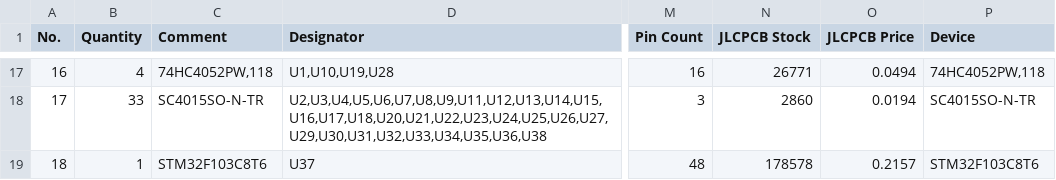
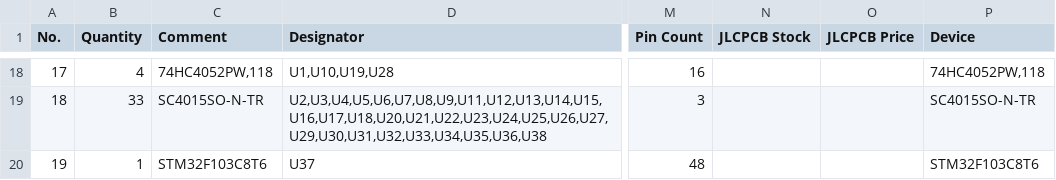
Before and after one commit to piwicode/bandoneo, a CSV file: design_review/export/BOM_WingLeft_WingLeft.csv, drawn as a sheet; only a part is shown, gaps mark what is left out; addresses are those after the commit; the diff covers the shown part only; the diff names each change by its address in the sheet, - before the commit and + after, or states it on an @@ line.

```diff
--- a/design_review/export/BOM_WingLeft_WingLeft.csv
+++ b/design_review/export/BOM_WingLeft_WingLeft.csv
@@ column A (No.) renumbered from row 9 down @@
-N18 (JLCPCB Stock): 26771
+N18 (JLCPCB Stock): (empty)
-O18 (JLCPCB Price): 0.0494
+O18 (JLCPCB Price): (empty)
-N19 (JLCPCB Stock): 2860
+N19 (JLCPCB Stock): (empty)
-O19 (JLCPCB Price): 0.0194
+O19 (JLCPCB Price): (empty)
-N20 (JLCPCB Stock): 178578
+N20 (JLCPCB Stock): (empty)
-O20 (JLCPCB Price): 0.2157
+O20 (JLCPCB Price): (empty)
```
Also changed, not shown: 2 added rows, 1 removed row and 28 edited cells elsewhere in this file, design_review/export/BOM_MainBoard_MainBoard.csv, design_review/export/BOM_WingRight_WingRight.csv, 6 other files.
